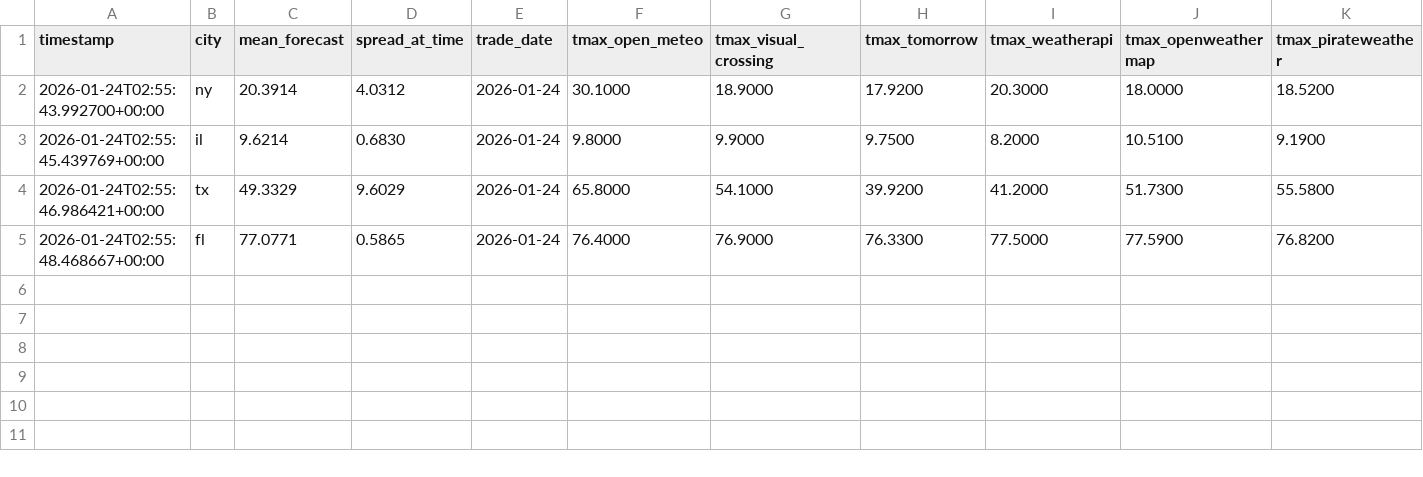
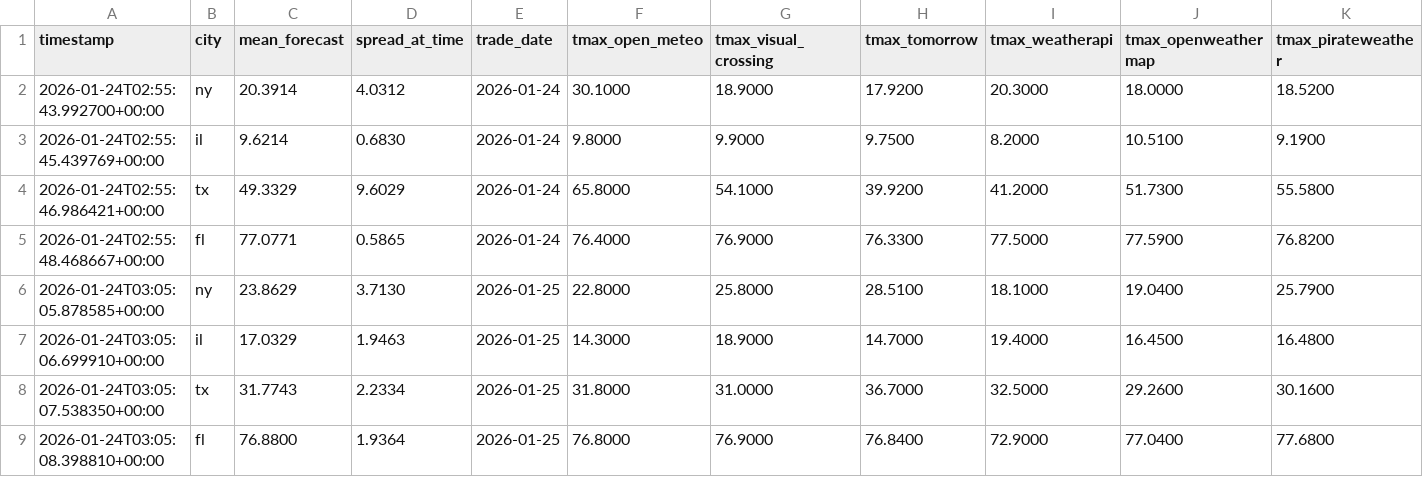
Before and after one commit to JHenzi/weatherbots, a CSV file: Data/hourly_forecasts.csv, drawn as a sheet; only a part is shown; rows hold the shown columns only; the diff names each change by its address in the sheet, - before the commit and + after, or states it on an @@ line.

```diff
--- a/Data/hourly_forecasts.csv
+++ b/Data/hourly_forecasts.csv
+row 6: 2026-01-24T03:05:05.878585+00:00 | ny | 23.8629 | 3.7130 | 2026-01-25 | 22.8000 | 25.8000 | 28.5100 | 18.1000 | 19.0400 | 25.7900
+row 7: 2026-01-24T03:05:06.699910+00:00 | il | 17.0329 | 1.9463 | 2026-01-25 | 14.3000 | 18.9000 | 14.7000 | 19.4000 | 16.4500 | 16.4800
+row 8: 2026-01-24T03:05:07.538350+00:00 | tx | 31.7743 | 2.2334 | 2026-01-25 | 31.8000 | 31.0000 | 36.7000 | 32.5000 | 29.2600 | 30.1600
+row 9: 2026-01-24T03:05:08.398810+00:00 | fl | 76.8800 | 1.9364 | 2026-01-25 | 76.8000 | 76.9000 | 76.8400 | 72.9000 | 77.0400 | 77.6800
```
Also changed, not shown: Data/predictions_latest.csv, 5 other files.
